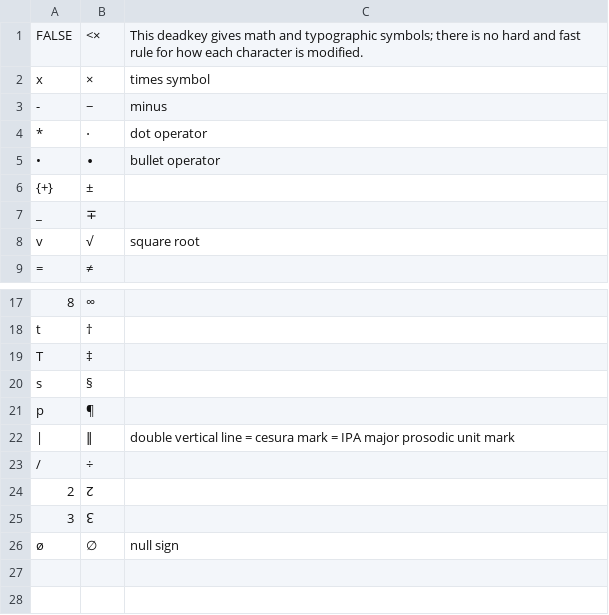
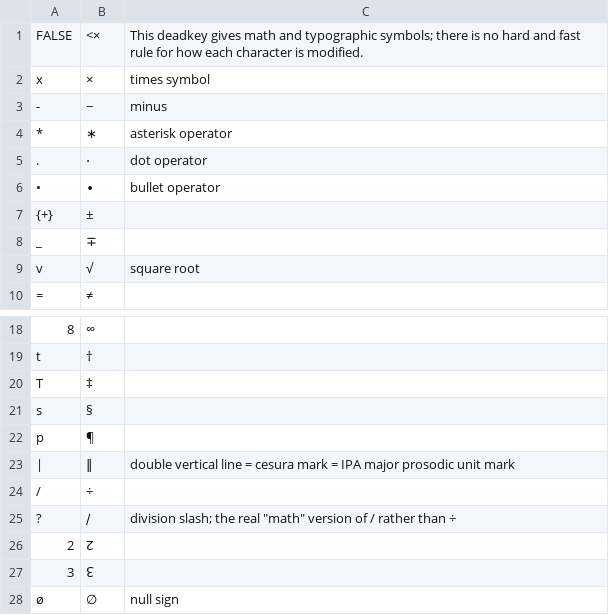
Before and after one commit to ollkorrekt/ahk-layouts, a CSV file: ienne/deadKeys/math.csv, drawn as a sheet; only a part is shown, gaps mark what is left out.

```diff
--- a/ienne/deadKeys/math.csv
+++ b/ienne/deadKeys/math.csv
@@ -3,3 +3,4 @@ x,×,times symbol
 -,−,minus
-*,⋅,dot operator
+*,∗,asterisk operator
+.,⋅,dot operator
 •,∙,bullet operator
@@ -23,2 +24,3 @@ p,¶,
 /,÷,
+?,∕,division slash; the real "math" version of / rather than ÷
 2,↊,
```
Also changed, not shown: 9 other files.
